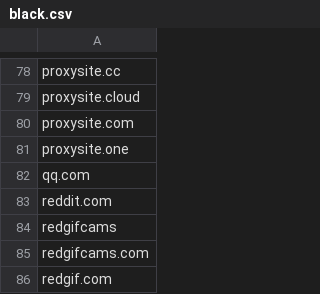
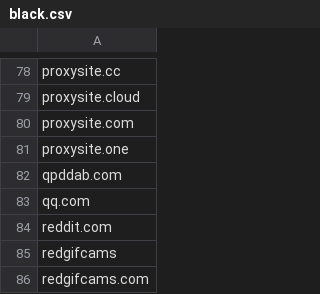
Before and after one commit to eliteGoblin/focusd, a CSV file: data/black.csv, drawn as a sheet; only a part is shown, gaps mark what is left out; the shorter side is filled out with more unchanged rows.

```diff
--- a/data/black.csv
+++ b/data/black.csv
@@ -81,2 +81,3 @@ proxysite.com
 proxysite.one
+qpddab.com
 qq.com
```
Also changed, not shown: data/white.csv, 2 other files.
